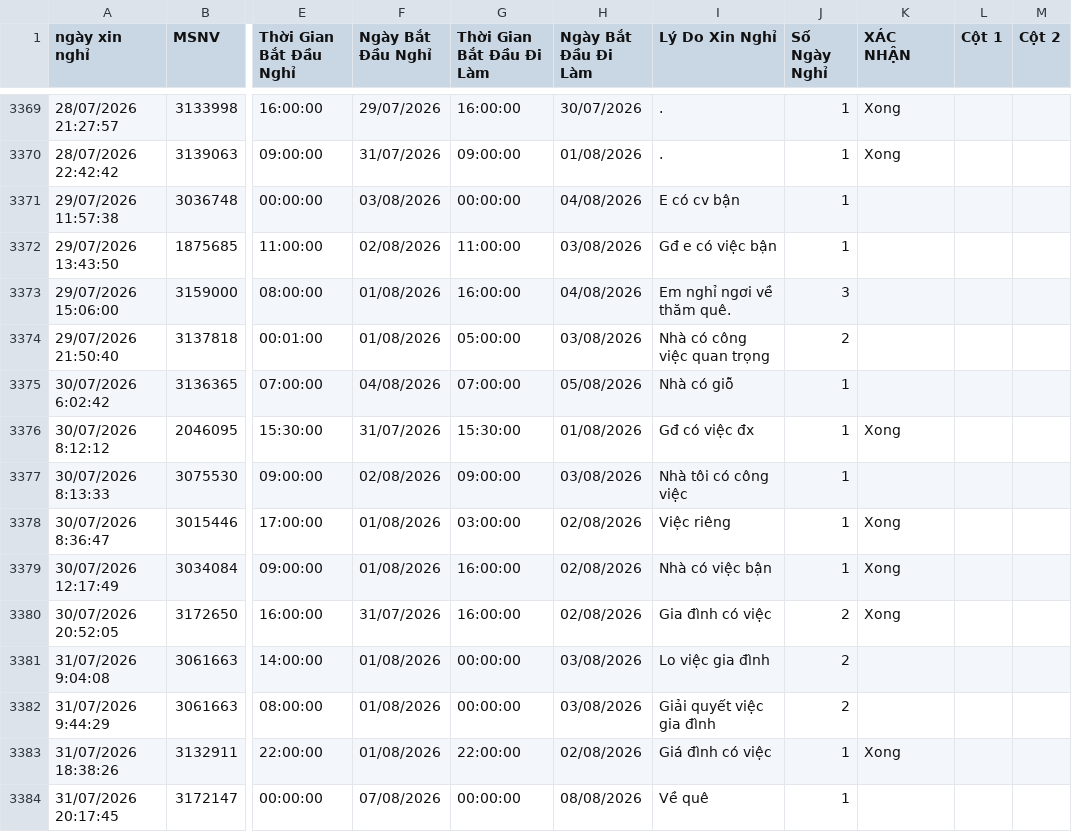
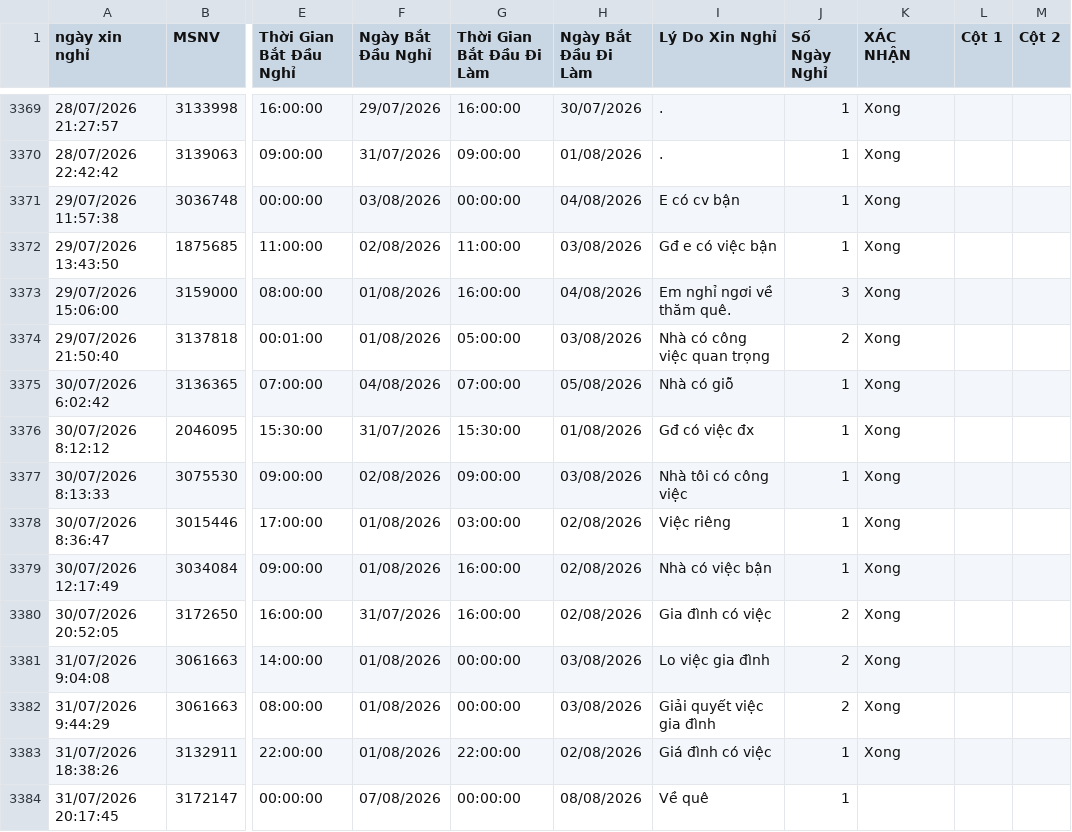
Before and after one commit to thai173042763-droid/lichnghi, a CSV file: data.csv, drawn as a sheet; only a part is shown, gaps mark what is left out; the diff covers the shown part only; the diff names each change by its address in the sheet, - before the commit and + after, or states it on an @@ line.

```diff
--- a/data.csv
+++ b/data.csv
-K3371:K3375 (XÁC NHẬN): (empty)
+K3371:K3375 (XÁC NHẬN): Xong
-K3377 (XÁC NHẬN): (empty)
+K3377 (XÁC NHẬN): Xong
-K3381:K3382 (XÁC NHẬN): (empty)
+K3381:K3382 (XÁC NHẬN): Xong
```
Also changed, not shown: 19 edited cells elsewhere in this file, 1 other file.
